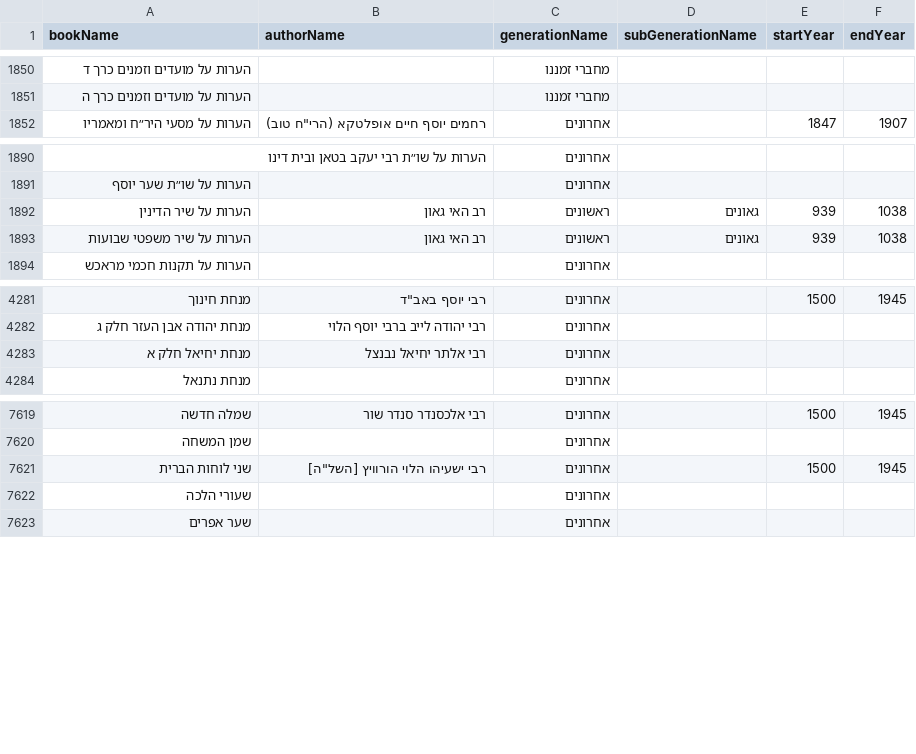
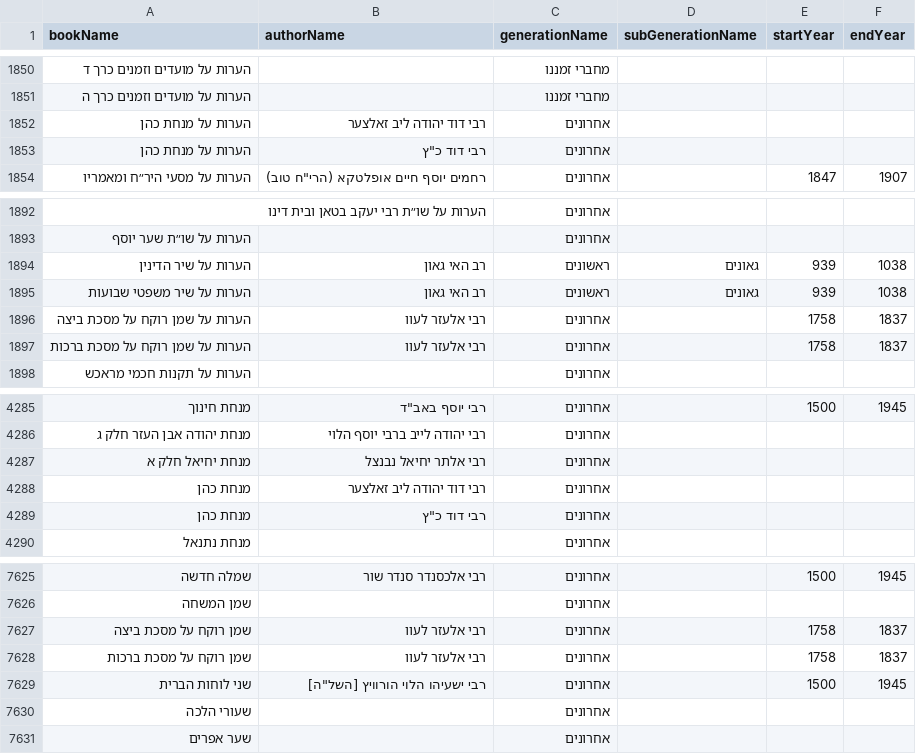
Before and after one commit to Otzaria/otzaria-library, a CSV file: ForDB/book_info.csv, drawn as a sheet; only a part is shown, gaps mark what is left out; the diff names each change by its address in the sheet, - before the commit and + after, or states it on an @@ line.

```diff
--- a/ForDB/book_info.csv
+++ b/ForDB/book_info.csv
+row 1852: הערות על מנחת כהן | רבי דוד יהודה ליב זאלצער | אחרונים
+row 1853: הערות על מנחת כהן | רבי דוד כ"ץ | אחרונים
+row 1896: הערות על שמן רוקח על מסכת ביצה | רבי אלעזר לעוו | אחרונים |  | 1758 | 1837
+row 1897: הערות על שמן רוקח על מסכת ברכות | רבי אלעזר לעוו | אחרונים |  | 1758 | 1837
+row 4288: מנחת כהן | רבי דוד יהודה ליב זאלצער | אחרונים
+row 4289: מנחת כהן | רבי דוד כ"ץ | אחרונים
+row 7627: שמן רוקח על מסכת ביצה | רבי אלעזר לעוו | אחרונים |  | 1758 | 1837
+row 7628: שמן רוקח על מסכת ברכות | רבי אלעזר לעוו | אחרונים |  | 1758 | 1837
```
Also changed, not shown: ForDB/book_banners.csv, 12 other files.
